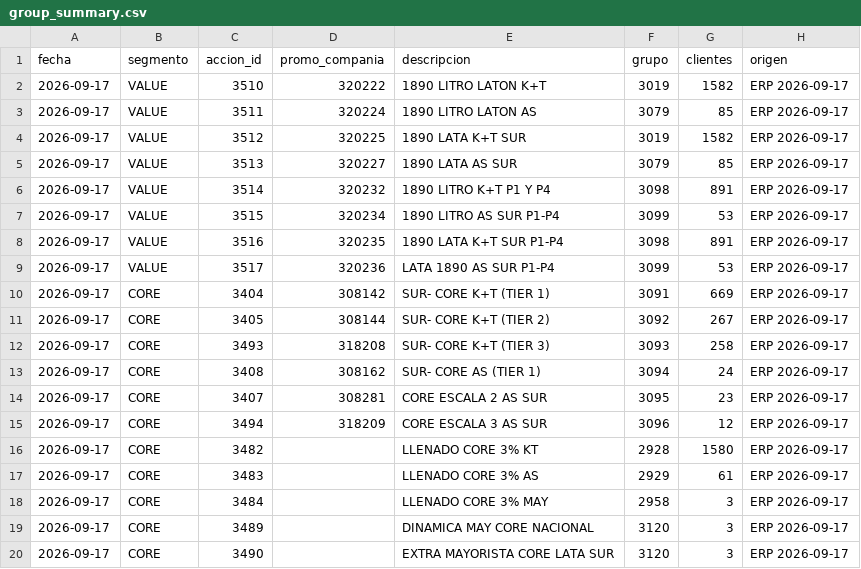
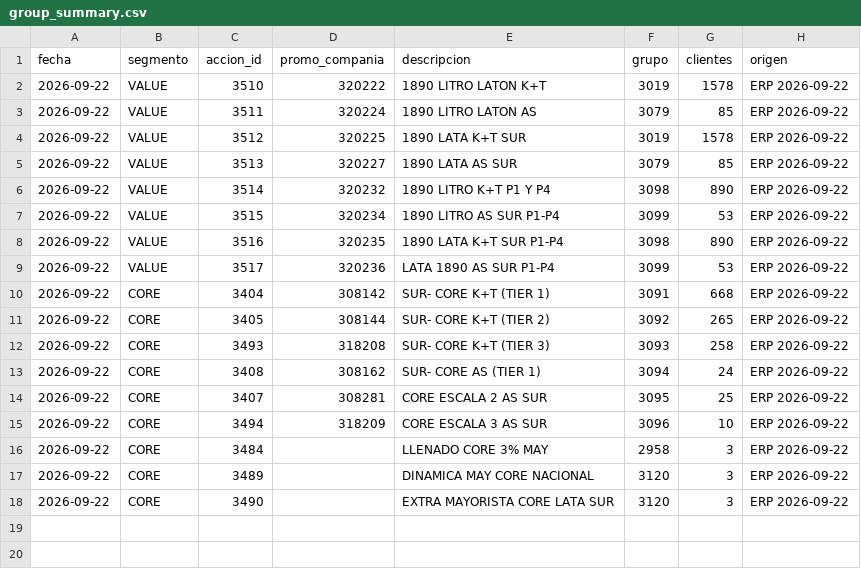
Before and after one commit to tomasddv/grupo-de-clientes-, a CSV file: trade_spend_dashboard/data/processed/group_summary.csv, drawn as a sheet.

Commit message:
Update trade spend snapshot for September 22

```diff
--- a/trade_spend_dashboard/data/processed/group_summary.csv
+++ b/trade_spend_dashboard/data/processed/group_summary.csv
@@ -1,20 +1,18 @@
 fecha,segmento,accion_id,promo_compania,descripcion,grupo,clientes,origen
-2026-09-17,VALUE,3510,320222,1890 LITRO LATON K+T,3019,1582,ERP 2026-09-17
-2026-09-17,VALUE,3511,320224,1890 LITRO LATON AS,3079,85,ERP 2026-09-17
-2026-09-17,VALUE,3512,320225,1890 LATA K+T SUR,3019,1582,ERP 2026-09-17
-2026-09-17,VALUE,3513,320227,1890 LATA AS SUR,3079,85,ERP 2026-09-17
-2026-09-17,VALUE,3514,320232,1890 LITRO K+T P1 Y P4,3098,891,ERP 2026-09-17
-2026-09-17,VALUE,3515,320234,1890 LITRO AS SUR P1-P4,3099,53,ERP 2026-09-17
-2026-09-17,VALUE,3516,320235,1890 LATA K+T SUR P1-P4,3098,891,ERP 2026-09-17
-2026-09-17,VALUE,3517,320236,LATA 1890 AS SUR P1-P4,3099,53,ERP 2026-09-17
-2026-09-17,CORE,3404,308142,SUR- CORE K+T (TIER 1),3091,669,ERP 2026-09-17
-2026-09-17,CORE,3405,308144,SUR- CORE K+T (TIER 2),3092,267,ERP 2026-09-17
-2026-09-17,CORE,3493,318208,SUR- CORE K+T (TIER 3),3093,258,ERP 2026-09-17
-2026-09-17,CORE,3408,308162,SUR- CORE AS (TIER 1),3094,24,ERP 2026-09-17
-2026-09-17,CORE,3407,308281,CORE ESCALA 2 AS SUR,3095,23,ERP 2026-09-17
-2026-09-17,CORE,3494,318209,CORE ESCALA 3 AS SUR,3096,12,ERP 2026-09-17
-2026-09-17,CORE,3482,,LLENADO CORE 3% KT,2928,1580,ERP 2026-09-17
-2026-09-17,CORE,3483,,LLENADO CORE 3% AS,2929,61,ERP 2026-09-17
-2026-09-17,CORE,3484,,LLENADO CORE 3% MAY,2958,3,ERP 2026-09-17
-2026-09-17,CORE,3489,,DINAMICA MAY CORE NACIONAL,3120,3,ERP 2026-09-17
-2026-09-17,CORE,3490,,EXTRA MAYORISTA CORE LATA SUR,3120,3,ERP 2026-09-17
+2026-09-22,VALUE,3510,320222,1890 LITRO LATON K+T,3019,1578,ERP 2026-09-22
+2026-09-22,VALUE,3511,320224,1890 LITRO LATON AS,3079,85,ERP 2026-09-22
+2026-09-22,VALUE,3512,320225,1890 LATA K+T SUR,3019,1578,ERP 2026-09-22
+2026-09-22,VALUE,3513,320227,1890 LATA AS SUR,3079,85,ERP 2026-09-22
+2026-09-22,VALUE,3514,320232,1890 LITRO K+T P1 Y P4,3098,890,ERP 2026-09-22
+2026-09-22,VALUE,3515,320234,1890 LITRO AS SUR P1-P4,3099,53,ERP 2026-09-22
+2026-09-22,VALUE,3516,320235,1890 LATA K+T SUR P1-P4,3098,890,ERP 2026-09-22
+2026-09-22,VALUE,3517,320236,LATA 1890 AS SUR P1-P4,3099,53,ERP 2026-09-22
+2026-09-22,CORE,3404,308142,SUR- CORE K+T (TIER 1),3091,668,ERP 2026-09-22
+2026-09-22,CORE,3405,308144,SUR- CORE K+T (TIER 2),3092,265,ERP 2026-09-22
+2026-09-22,CORE,3493,318208,SUR- CORE K+T (TIER 3),3093,258,ERP 2026-09-22
+2026-09-22,CORE,3408,308162,SUR- CORE AS (TIER 1),3094,24,ERP 2026-09-22
+2026-09-22,CORE,3407,308281,CORE ESCALA 2 AS SUR,3095,25,ERP 2026-09-22
+2026-09-22,CORE,3494,318209,CORE ESCALA 3 AS SUR,3096,10,ERP 2026-09-22
+2026-09-22,CORE,3484,,LLENADO CORE 3% MAY,2958,3,ERP 2026-09-22
+2026-09-22,CORE,3489,,DINAMICA MAY CORE NACIONAL,3120,3,ERP 2026-09-22
+2026-09-22,CORE,3490,,EXTRA MAYORISTA CORE LATA SUR,3120,3,ERP 2026-09-22
```
Also changed, not shown: 2 other files.
